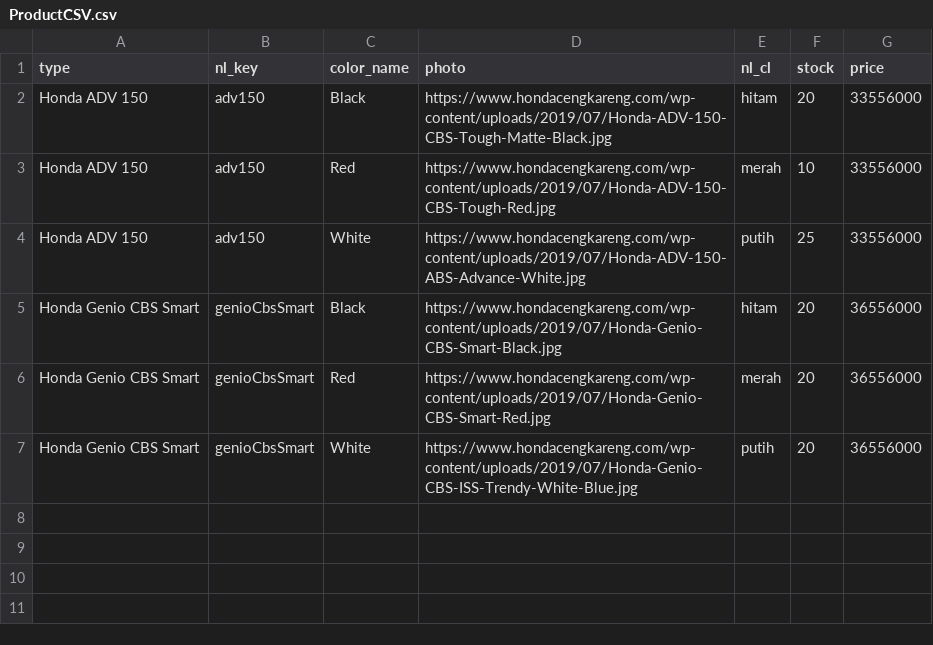
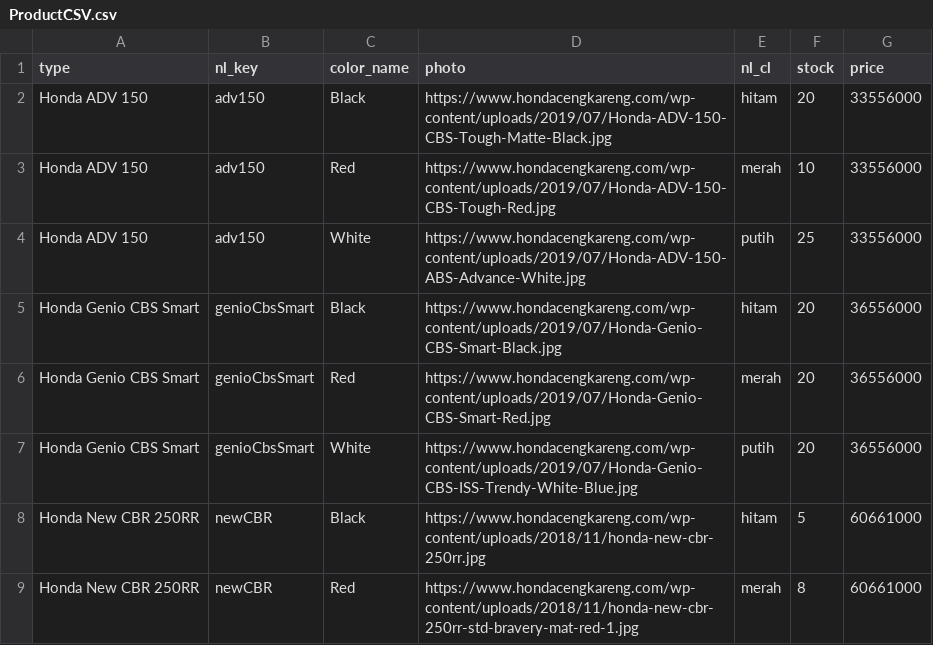
Before and after one commit to evenuss/Nawa-Dealer, a CSV file: ProductCSV.csv, drawn as a sheet.

```diff
--- a/ProductCSV.csv
+++ b/ProductCSV.csv
@@ -7 +7,3 @@ Honda Genio CBS Smart;genioCbsSmart;Red;https://www.hondacengkareng.com/wp-conte
 Honda Genio CBS Smart;genioCbsSmart;White;https://www.hondacengkareng.com/wp-content/uploads/2019/07/Honda-Genio-CBS-ISS-Trendy-White-Blue.jpg;putih;20;36556000
+Honda New CBR 250RR;newCBR;Black;https://www.hondacengkareng.com/wp-content/uploads/2018/11/honda-new-cbr-250rr.jpg;hitam;5;60661000
+Honda New CBR 250RR;newCBR;Red;https://www.hondacengkareng.com/wp-content/uploads/2018/11/honda-new-cbr-250rr-std-bravery-mat-red-1.jpg;merah;8;60661000
```
Also changed, not shown: 1 other file.
